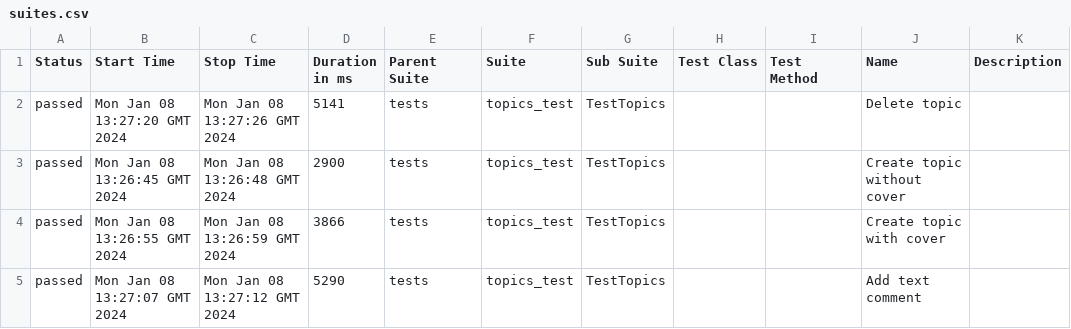
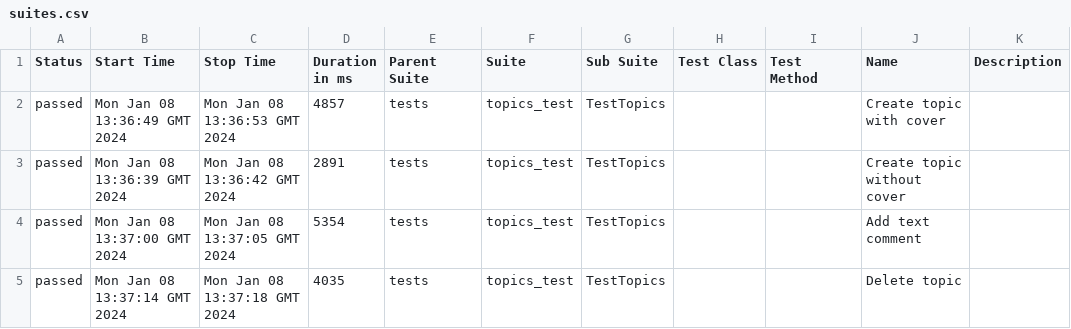
Before and after one commit to Victoria-Buzueva/CICDtest, a CSV file: data/suites.csv, drawn as a sheet.

```diff
--- a/data/suites.csv
+++ b/data/suites.csv
@@ -1,5 +1,5 @@
 "Status","Start Time","Stop Time","Duration in ms","Parent Suite","Suite","Sub Suite","Test Class","Test Method","Name","Description"
-"passed","Mon Jan 08 13:27:20 GMT 2024","Mon Jan 08 13:27:26 GMT 2024","5141","tests","topics_test","TestTopics","","","Delete topic",""
-"passed","Mon Jan 08 13:26:45 GMT 2024","Mon Jan 08 13:26:48 GMT 2024","2900","tests","topics_test","TestTopics","","","Create topic without cover",""
-"passed","Mon Jan 08 13:26:55 GMT 2024","Mon Jan 08 13:26:59 GMT 2024","3866","tests","topics_test","TestTopics","","","Create topic with cover",""
-"passed","Mon Jan 08 13:27:07 GMT 2024","Mon Jan 08 13:27:12 GMT 2024","5290","tests","topics_test","TestTopics","","","Add text comment",""
+"passed","Mon Jan 08 13:36:49 GMT 2024","Mon Jan 08 13:36:53 GMT 2024","4857","tests","topics_test","TestTopics","","","Create topic with cover",""
+"passed","Mon Jan 08 13:36:39 GMT 2024","Mon Jan 08 13:36:42 GMT 2024","2891","tests","topics_test","TestTopics","","","Create topic without cover",""
+"passed","Mon Jan 08 13:37:00 GMT 2024","Mon Jan 08 13:37:05 GMT 2024","5354","tests","topics_test","TestTopics","","","Add text comment",""
+"passed","Mon Jan 08 13:37:14 GMT 2024","Mon Jan 08 13:37:18 GMT 2024","4035","tests","topics_test","TestTopics","","","Delete topic",""
```
Also changed, not shown: 31 other files.
